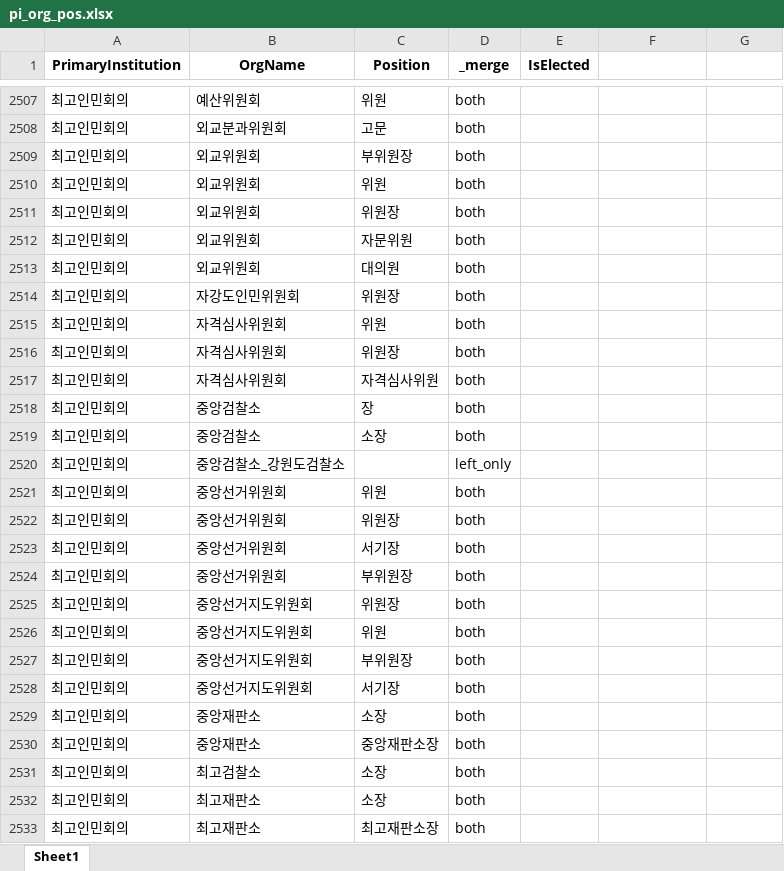
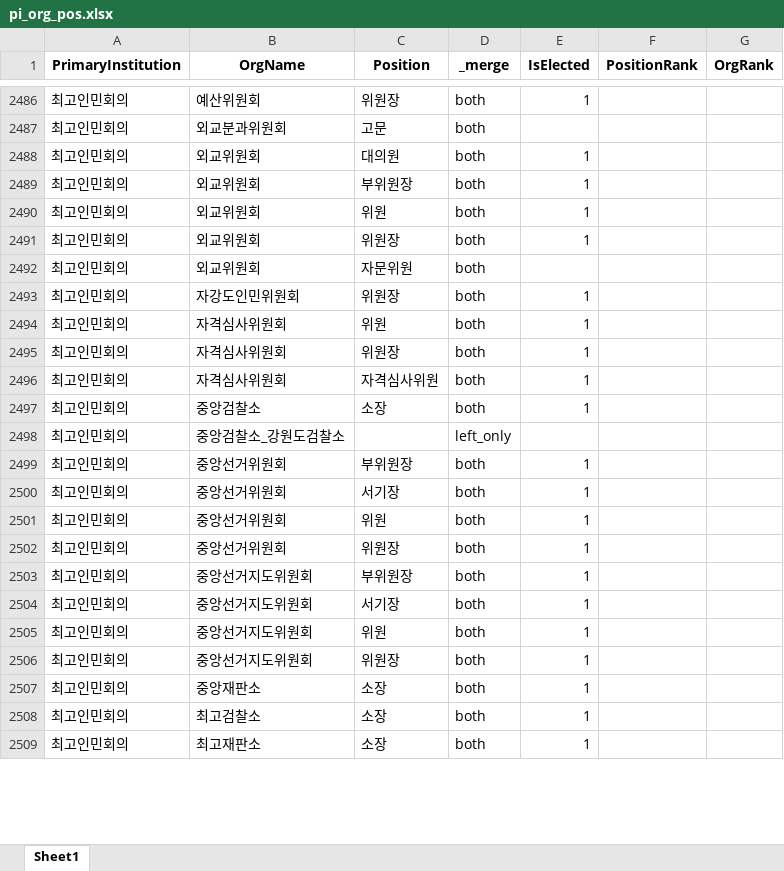
Before and after one commit to seouljake/nkelites, an Excel workbook: data/combined data/combined data - 2 tables/pi_org_pos.xlsx, sheet Sheet1, drawn as a sheet; only a part is shown, gaps mark what is left out; values as stored, in another font and other column widths than the file's, no borders; removed rows and columns are numbered as before the commit, all else as after; the diff covers the shown part only; the diff names each change by its address in the sheet, - before the commit and + after, or states it on an @@ line.

```diff
--- a/data/combined data/combined data - 2 tables/pi_org_pos.xlsx (sheet Sheet1)
+++ b/data/combined data/combined data - 2 tables/pi_org_pos.xlsx (sheet Sheet1)
-F1: (empty)
+F1: PositionRank
-G1: (empty)
+G1: OrgRank
-C2486 (Position): 위원
+C2486 (Position): 위원장
-E2486 (IsElected): (empty)
+E2486 (IsElected): 1
+row 2488: 최고인민회의 | 외교위원회 | 대의원 | both | 1
-E2489:E2491 (IsElected): (empty)
+E2489:E2491 (IsElected): 1
-row 2513: 최고인민회의 | 외교위원회 | 대의원 | both
-E2493:E2496 (IsElected): (empty)
+E2493:E2496 (IsElected): 1
-row 2518: 최고인민회의 | 중앙검찰소 | 장 | both
-E2497 (IsElected): (empty)
+E2497 (IsElected): 1
-C2499 (Position): 위원
+C2499 (Position): 부위원장
-E2499:E2507 (IsElected): (empty)
+E2499:E2507 (IsElected): 1
-C2500 (Position): 위원장
+C2500 (Position): 서기장
-C2501 (Position): 서기장
+C2501 (Position): 위원
-C2502 (Position): 부위원장
+C2502 (Position): 위원장
-C2503 (Position): 위원장
+C2503 (Position): 부위원장
-C2504 (Position): 위원
+C2504 (Position): 서기장
-C2505 (Position): 부위원장
+C2505 (Position): 위원
-C2506 (Position): 서기장
+C2506 (Position): 위원장
-row 2530: 최고인민회의 | 중앙재판소 | 중앙재판소장 | both
-E2508:E2509 (IsElected): (empty)
+E2508:E2509 (IsElected): 1
-row 2533: 최고인민회의 | 최고재판소 | 최고재판소장 | both
```
Also changed, not shown: 38 added rows, 70 removed rows, 501 moved rows and 109 edited cells elsewhere in this sheet, data/combined data/combined data - 1 cleaning/cleaning step 2 - career/2.4 orgtree/orgtree_4_6_0.xlsx, data/combined data/combined data - 1 cleaning/cleaning step 2 - career/2.6 career_reassembled/careers_4_0.xlsx, 7 other files.
